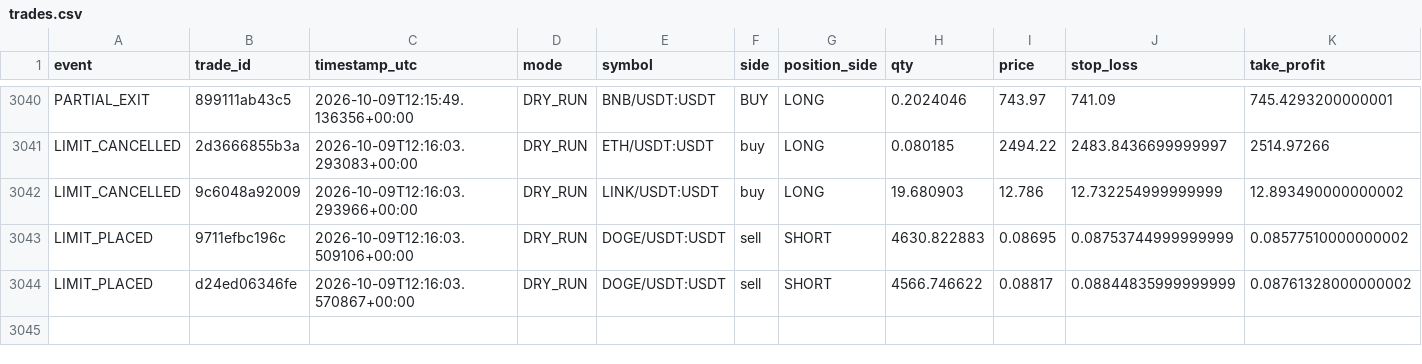
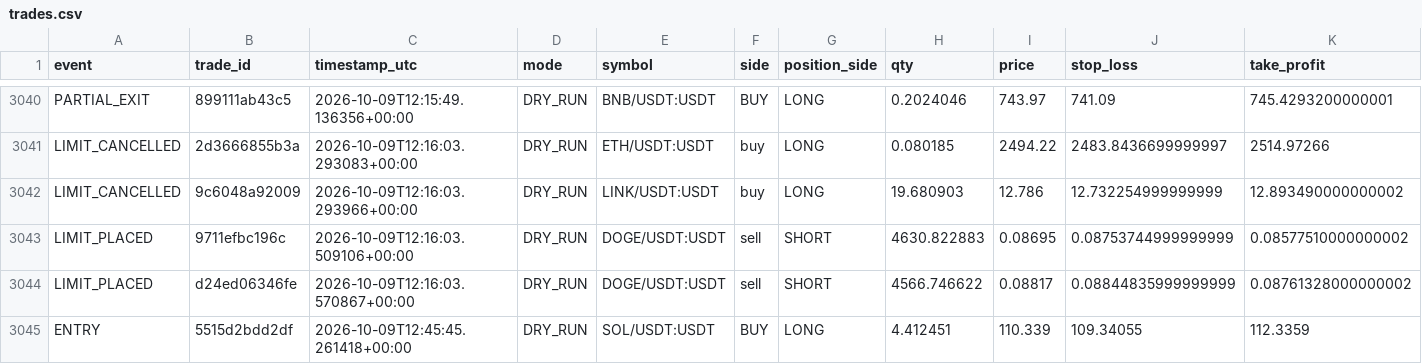
Before and after one commit to MatveevIlya1995/bingx-order-block-bot, a CSV file: data/trades.csv, drawn as a sheet; only a part is shown, gaps mark what is left out; rows hold the shown columns only; the diff names each change by its address in the sheet, - before the commit and + after, or states it on an @@ line.

```diff
--- a/data/trades.csv
+++ b/data/trades.csv
+row 3045: ENTRY | 5515d2bdd2df | 2026-10-09T12:45:45.261418+00:00 | DRY_RUN | SOL/USDT:USDT | BUY | LONG | 4.412451 | 110.339 | 109.34055 | 112.3359
```
Also changed, not shown: 1 other file.
